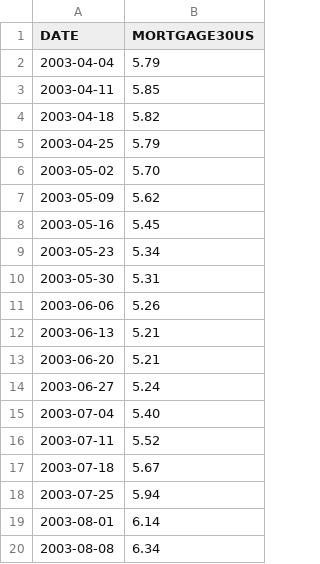
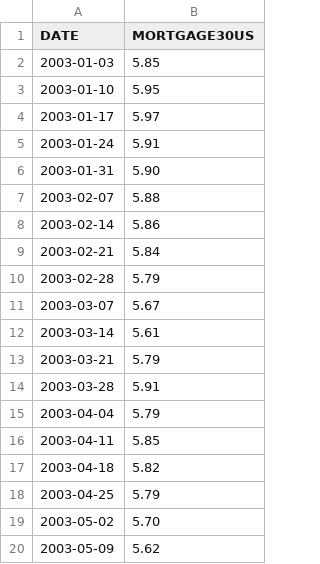
Before and after one commit to crankyastrologer/take_home_assignment, a CSV file: assignment/Mortgage_rate/mortgage.csv, drawn as a sheet; only a part is shown; the shorter side is filled out with more unchanged rows.

```diff
--- a/assignment/Mortgage_rate/mortgage.csv
+++ b/assignment/Mortgage_rate/mortgage.csv
@@ -1,2 +1,15 @@
 DATE,MORTGAGE30US
+2003-01-03,5.85
+2003-01-10,5.95
+2003-01-17,5.97
+2003-01-24,5.91
+2003-01-31,5.90
+2003-02-07,5.88
+2003-02-14,5.86
+2003-02-21,5.84
+2003-02-28,5.79
+2003-03-07,5.67
+2003-03-14,5.61
+2003-03-21,5.79
+2003-03-28,5.91
 2003-04-04,5.79
```
Also changed, not shown: assignment/inflation/inflation.csv, 16 other files.
